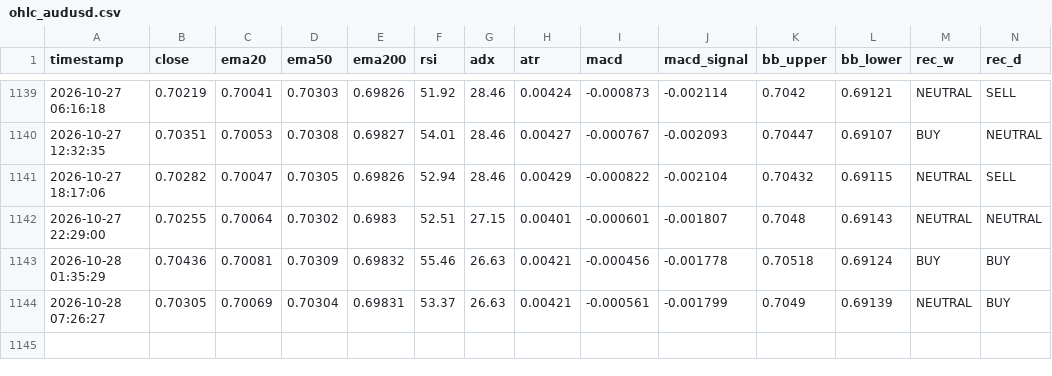
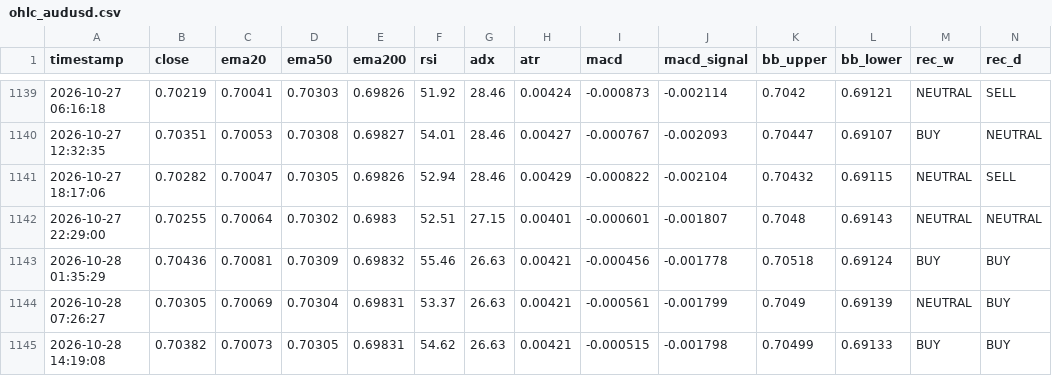
Before and after one commit to lokhrafa/TriviumDashboard, a CSV file: data/ohlc_audusd.csv, drawn as a sheet; only a part is shown, gaps mark what is left out; rows hold the shown columns only; the diff names each change by its address in the sheet, - before the commit and + after, or states it on an @@ line.

```diff
--- a/data/ohlc_audusd.csv
+++ b/data/ohlc_audusd.csv
+row 1145: 2026-10-28 14:19:08 | 0.70382 | 0.70073 | 0.70305 | 0.69831 | 54.62 | 26.63 | 0.00421 | -0.000515 | -0.001798 | 0.70499 | 0.69133 | BUY | BUY
```
Also changed, not shown: data/ohlc_eurusd.csv, data/ohlc_gbpusd.csv, 4 other files.
